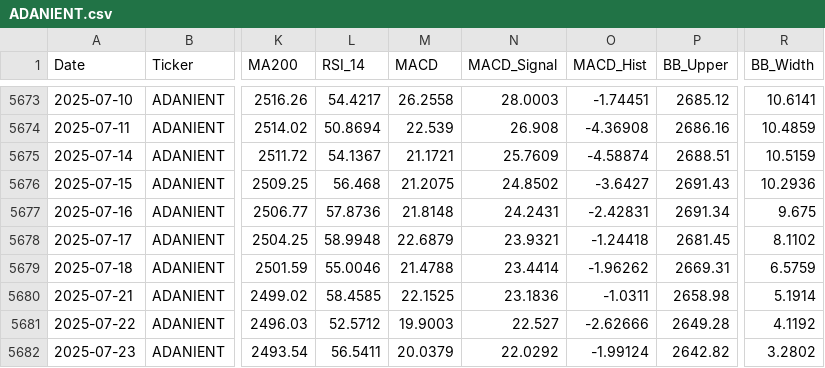
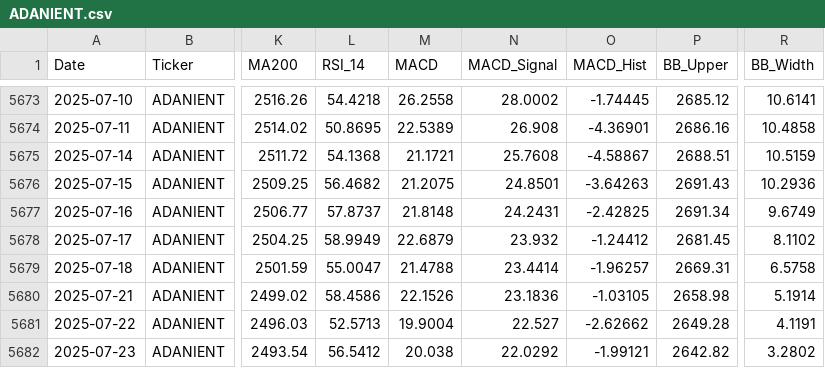
Before and after one commit to wimpypython/nifty-stock-intelligence, a CSV file: data/historical/ADANIENT.csv, drawn as a sheet; only a part is shown, gaps mark what is left out; the diff covers the shown part only; the diff names each change by its address in the sheet, - before the commit and + after, or states it on an @@ line.

```diff
--- a/data/historical/ADANIENT.csv
+++ b/data/historical/ADANIENT.csv
-L5673 (RSI_14): 54.4217
+L5673 (RSI_14): 54.4218
-N5673 (MACD_Signal): 28.0003
+N5673 (MACD_Signal): 28.0002
-O5673 (MACD_Hist): -1.74451
+O5673 (MACD_Hist): -1.74445
-L5674 (RSI_14): 50.8694
+L5674 (RSI_14): 50.8695
-M5674 (MACD): 22.539
+M5674 (MACD): 22.5389
-O5674 (MACD_Hist): -4.36908
+O5674 (MACD_Hist): -4.36901
-R5674 (BB_Width): 10.4859
+R5674 (BB_Width): 10.4858
-L5675 (RSI_14): 54.1367
+L5675 (RSI_14): 54.1368
-N5675 (MACD_Signal): 25.7609
+N5675 (MACD_Signal): 25.7608
-O5675 (MACD_Hist): -4.58874
+O5675 (MACD_Hist): -4.58867
-L5676 (RSI_14): 56.468
+L5676 (RSI_14): 56.4682
-N5676 (MACD_Signal): 24.8502
+N5676 (MACD_Signal): 24.8501
-O5676 (MACD_Hist): -3.6427
+O5676 (MACD_Hist): -3.64263
-L5677 (RSI_14): 57.8736
+L5677 (RSI_14): 57.8737
-O5677 (MACD_Hist): -2.42831
+O5677 (MACD_Hist): -2.42825
-R5677 (BB_Width): 9.675
+R5677 (BB_Width): 9.6749
-L5678 (RSI_14): 58.9948
+L5678 (RSI_14): 58.9949
-N5678 (MACD_Signal): 23.9321
+N5678 (MACD_Signal): 23.932
-O5678 (MACD_Hist): -1.24418
+O5678 (MACD_Hist): -1.24412
-L5679 (RSI_14): 55.0046
+L5679 (RSI_14): 55.0047
-O5679 (MACD_Hist): -1.96262
+O5679 (MACD_Hist): -1.96257
-R5679 (BB_Width): 6.5759
+R5679 (BB_Width): 6.5758
-L5680 (RSI_14): 58.4585
+L5680 (RSI_14): 58.4586
-M5680 (MACD): 22.1525
+M5680 (MACD): 22.1526
-O5680 (MACD_Hist): -1.0311
+O5680 (MACD_Hist): -1.03105
-L5681 (RSI_14): 52.5712
+L5681 (RSI_14): 52.5713
-M5681 (MACD): 19.9003
+M5681 (MACD): 19.9004
-O5681 (MACD_Hist): -2.62666
+O5681 (MACD_Hist): -2.62662
-R5681 (BB_Width): 4.1192
+R5681 (BB_Width): 4.1191
-L5682 (RSI_14): 56.5411
+L5682 (RSI_14): 56.5412
-M5682 (MACD): 20.0379
+M5682 (MACD): 20.038
-O5682 (MACD_Hist): -1.99124
+O5682 (MACD_Hist): -1.99121
```
Also changed, not shown: 1 added row and 83 edited cells elsewhere in this file, data/historical/BAJAJ-AUTO.csv, data/historical/COALINDIA.csv, 52 other files.
